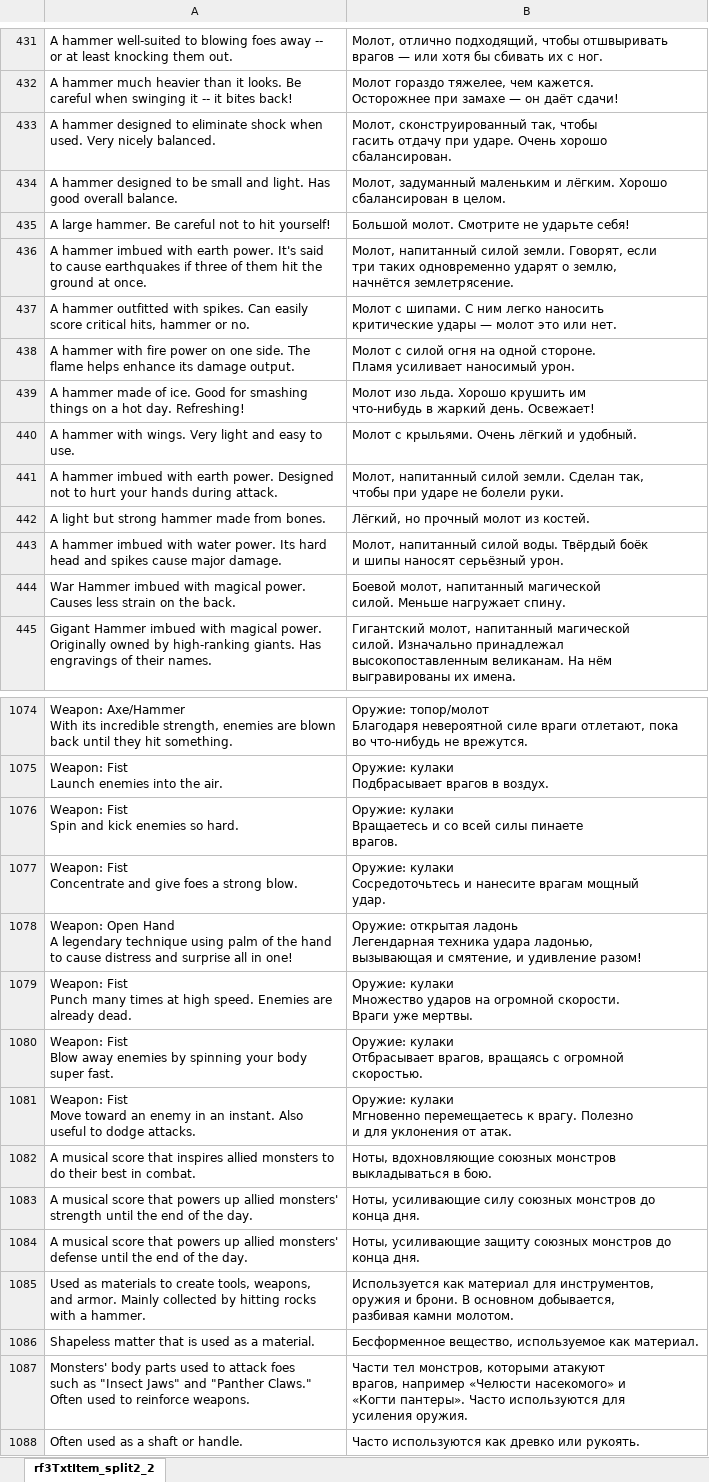
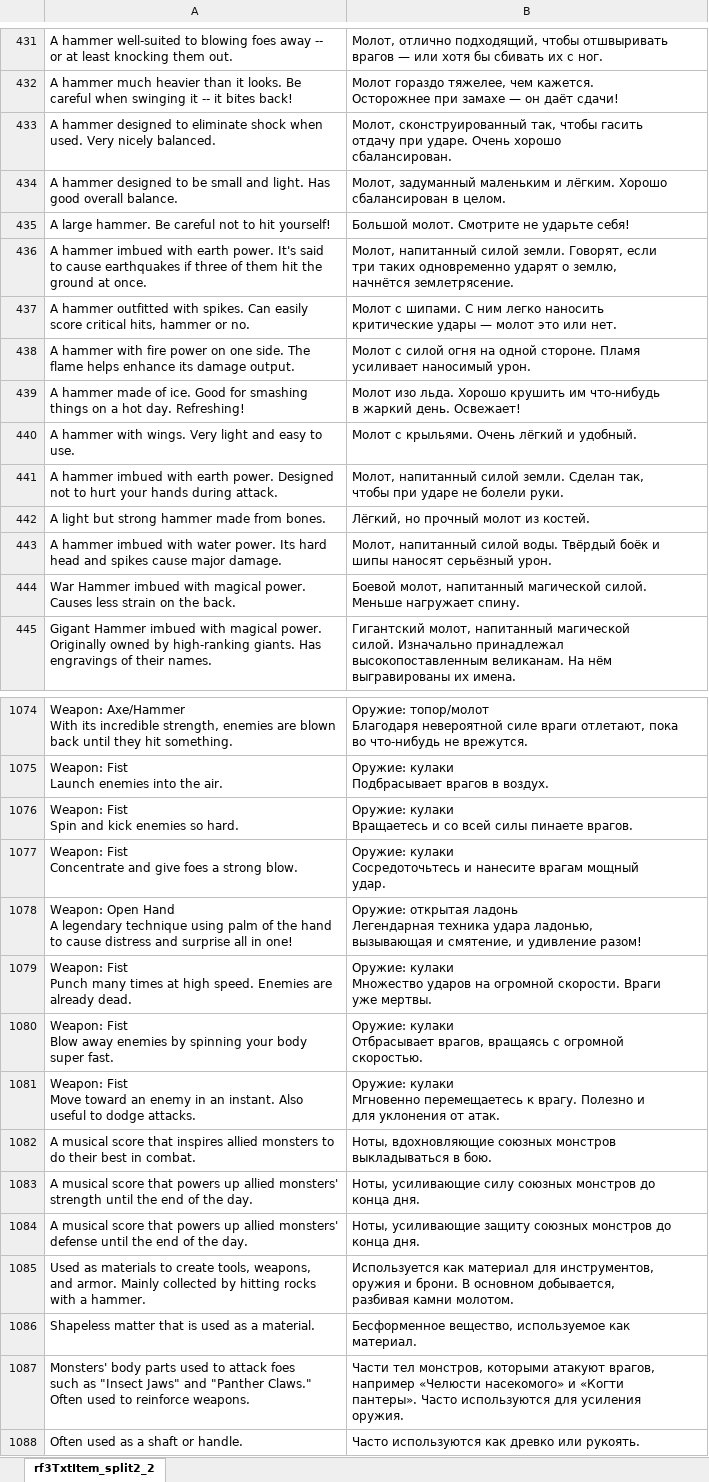
Before and after one commit to GemMaxweLlX/Rf4rusus3ds, an Excel workbook: rf3TxtItem_split2_2.eng.rus.xlsx, sheet rf3TxtItem_split2_2, drawn as a sheet; only a part is shown, gaps mark what is left out; values as stored, in another font and other column widths than the file's, no borders; ↵ is a line break in a cell; the diff covers the shown part only; the diff names each change by its address in the sheet, - before the commit and + after, or states it on an @@ line.

```diff
--- a/rf3TxtItem_split2_2.eng.rus.xlsx (sheet rf3TxtItem_split2_2)
+++ b/rf3TxtItem_split2_2.eng.rus.xlsx (sheet rf3TxtItem_split2_2)
-B433: …хорошо ↵ сбалансирован.
+B433: …хорошо ↵ сбалансирован.
-B438: …наносимый урон.
+B438: …наносимый урон.
-B439: …день. Освежает!
+B439: …день. Освежает!
-B443: …серьёзный урон.
+B443: …серьёзный урон.
-B444: …нагружает спину.
+B444: …нагружает спину.
-B1076: …пинаете ↵ врагов.
+B1076: …пинаете врагов.
-B1079: …уже мертвы.
+B1079: …уже мертвы.
-B1081: …от атак.
+B1081: …от атак.
-B1086: …как материал.
+B1086: …как ↵ материал.
-B1087: …усиления оружия.
+B1087: …усиления ↵ оружия.
```
Also changed, not shown: 95 edited cells elsewhere in this sheet, 1 other file.
